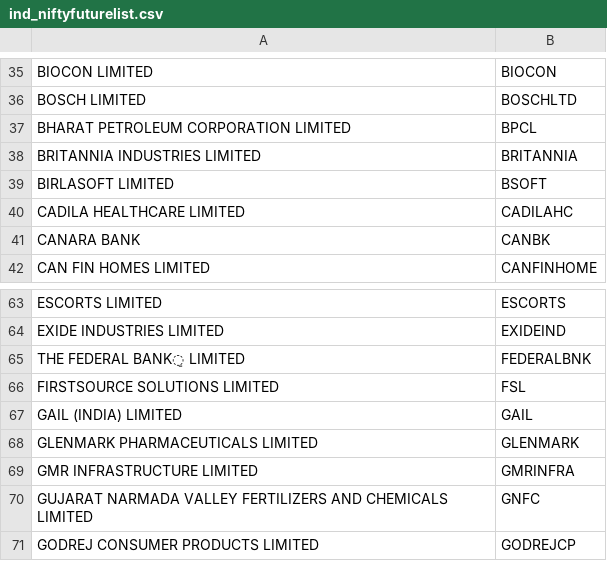
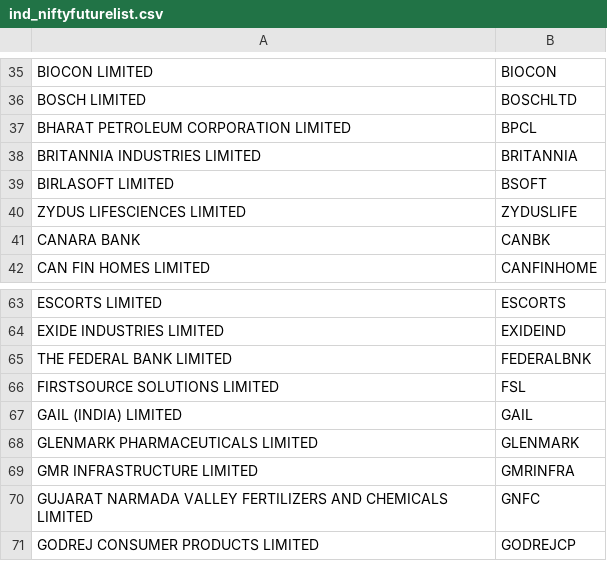
Before and after one commit to omarrohit20/rohit, a CSV file: src/data-import/nselist/ind_niftyfuturelist.csv, drawn as a sheet; only a part is shown, gaps mark what is left out.

```diff
--- a/src/data-import/nselist/ind_niftyfuturelist.csv
+++ b/src/data-import/nselist/ind_niftyfuturelist.csv
@@ -39,3 +39,3 @@ BRITANNIA INDUSTRIES LIMITED,BRITANNIA
 BIRLASOFT LIMITED,BSOFT
-CADILA HEALTHCARE LIMITED,CADILAHC
+ZYDUS LIFESCIENCES LIMITED,ZYDUSLIFE
 CANARA BANK,CANBK
@@ -64,3 +64,3 @@ ESCORTS LIMITED,ESCORTS
 EXIDE INDUSTRIES LIMITED,EXIDEIND
-THE FEDERAL BANK̠ LIMITED,FEDERALBNK
+THE FEDERAL BANK LIMITED,FEDERALBNK
 FIRSTSOURCE SOLUTIONS LIMITED,FSL
```
Also changed, not shown: 9 other files.
